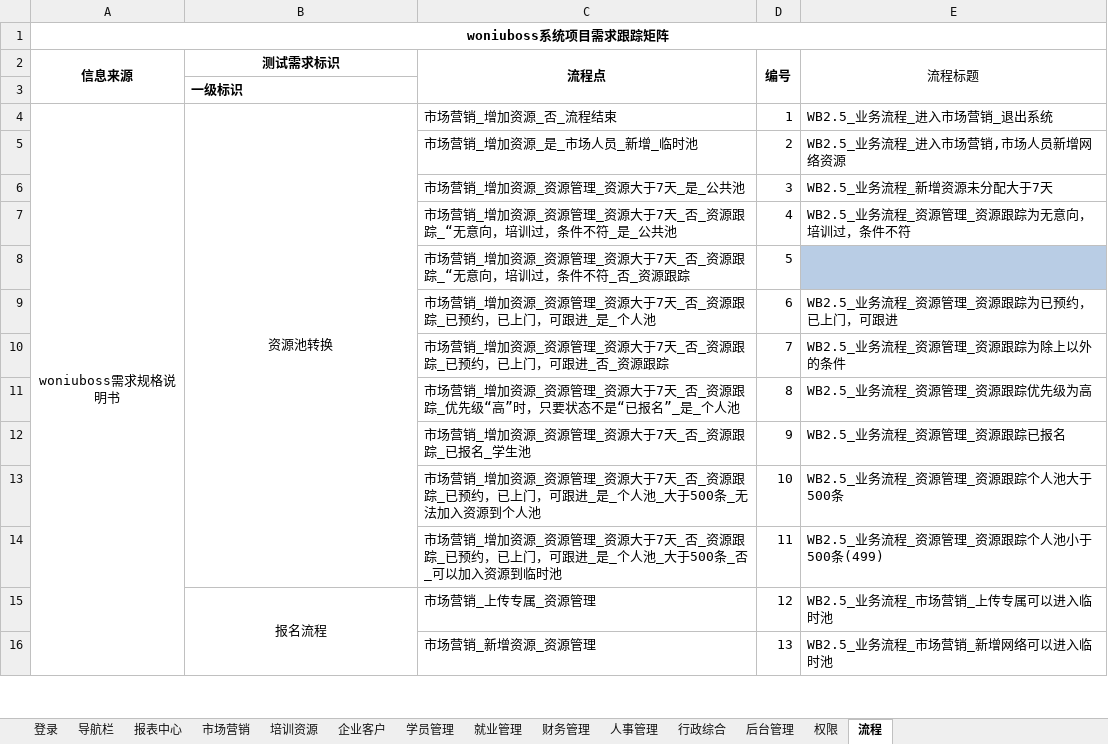
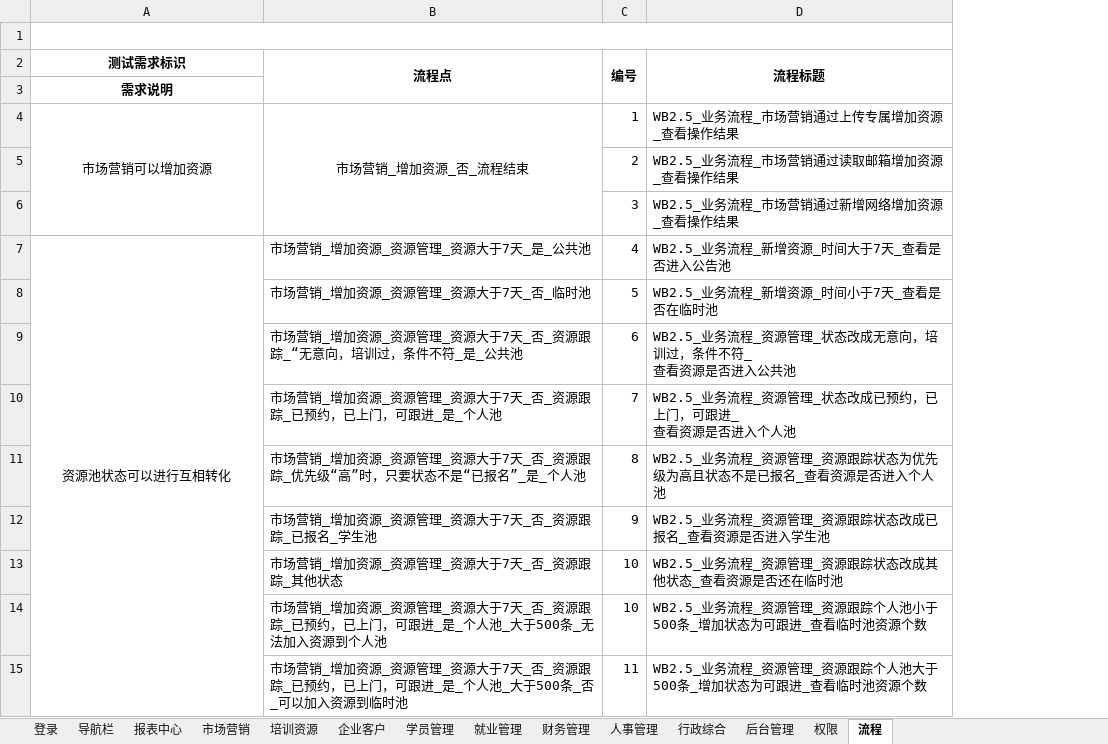
Before and after one commit to yang632/woniuboss2.5, an Excel workbook: 02 系统测试/06 项目成果输出/测试点 2.0.xlsx, sheet 流程, drawn as a sheet; only a part is shown; values as stored, in another font and other column widths than the file's, no borders; removed rows and columns are numbered as before the commit, all else as after; ↵ is a line break in a cell; the diff covers the shown part only; the diff names each change by its address in the sheet, - before the commit and + after, or states it on an @@ line.

Commit message:
提交

```diff
--- a/02 系统测试/06 项目成果输出/测试点 2.0.xlsx (sheet 流程)
+++ b/02 系统测试/06 项目成果输出/测试点 2.0.xlsx (sheet 流程)
-column A (信息来源), row 1: woniuboss系统项目需求跟踪矩阵; row 4: woniuboss需求规格说明书
+A1:D1 merged
-D2 bold: off
+D2 bold: on
-A3 (测试需求标识): 一级标识
+A3 (测试需求标识): 需求说明
-A3 alignment: left
+A3 alignment: center
-A4 (测试需求标识): 资源池转换
+A4 (测试需求标识): 市场营销可以增加资源
-B4:B14 merged
+A4:A6 merged
-B4 alignment: left
+B4 alignment: center
+B4:B6 merged
-D4 (流程标题): WB2.5_业务流程_进入市场营销_退出系统
+D4 (流程标题): WB2.5_业务流程_市场营销通过上传专属增加资源_查看操作结果
-row 5:  |  | 市场营销_增加资源_是_市场人员_新增_临时池 | 2 | WB2.5_业务流程_进入市场营销,市场人员新增网络资源
+row 5:  |  | 2 | WB2.5_业务流程_市场营销通过读取邮箱增加资源_查看操作结果
+row 6:  |  | 3 | WB2.5_业务流程_市场营销通过新增网络增加资源_查看操作结果
-A7 (测试需求标识): (empty)
+A7 (测试需求标识): 资源池状态可以进行互相转化
+A7:A15 merged
-C7 (编号): 3
+C7 (编号): 4
-D7 (流程标题): WB2.5_业务流程_新增资源未分配大于7天
+D7 (流程标题): WB2.5_业务流程_新增资源_时间大于7天_查看是否进入公告池
+row 8:  | 市场营销_增加资源_资源管理_资源大于7天_否_临时池 | 5 | WB2.5_业务流程_新增资源_时间小于7天_查看是否在临时池
-C9 (编号): 4
+C9 (编号): 6
-D9 (流程标题): WB2.5_业务流程_资源管理_资源跟踪为无意向，培训过，条件不符
+D9 (流程标题): WB2.5_业务流程_资源管理_状态改成无意向，培训过，条件不符_ ↵ 查看资源是否进入公共池
-row 8:  |  | 市场营销_增加资源_资源管理_资源大于7天_否_资源跟踪_“无意向，培训过，条件不符_否_资源跟踪 | 5
-C10 (编号): 6
+C10 (编号): 7
-D10 (流程标题): WB2.5_业务流程_资源管理_资源跟踪为已预约，已上门，可跟进
+D10 (流程标题): WB2.5_业务流程_资源管理_状态改成已预约，已上门，可跟进_ ↵ 查看资源是否进入个人池
-row 10:  |  | 市场营销_增加资源_资源管理_资源大于7天_否_资源跟踪_已预约，已上门，可跟进_否_资源跟踪 | 7 | WB2.5_业务流程_资源管理_资源跟踪为除上以外的条件
-D11 (流程标题): WB2.5_业务流程_资源管理_资源跟踪优先级为高
+D11 (流程标题): WB2.5_业务流程_资源管理_资源跟踪状态为优先级为高且状态不是已报名_查看资源是否进入个人池
-D12 (流程标题): WB2.5_业务流程_资源管理_资源跟踪已报名
+D12 (流程标题): WB2.5_业务流程_资源管理_资源跟踪状态改成已报名_查看资源是否进入学生池
+row 13:  | 市场营销_增加资源_资源管理_资源大于7天_否_资源跟踪_其他状态 | 10 | WB2.5_业务流程_资源管理_资源跟踪状态改成其他状态_查看资源是否还在临时池
-D14 (流程标题): WB2.5_业务流程_资源管理_资源跟踪个人池大于500条
+D14 (流程标题): WB2.5_业务流程_资源管理_资源跟踪个人池小于500条_增加状态为可跟进_查看临时池资源个数
-D15 (流程标题): WB2.5_业务流程_资源管理_资源跟踪个人池小于500条(499)
+D15 (流程标题): WB2.5_业务流程_资源管理_资源跟踪个人池大于500条_增加状态为可跟进_查看临时池资源个数
-row 15:  | 报名流程 | 市场营销_上传专属_资源管理 | 12 | WB2.5_业务流程_市场营销_上传专属可以进入临时池
-row 16:  |  | 市场营销_新增资源_资源管理 | 13 | WB2.5_业务流程_市场营销_新增网络可以进入临时池
```
Also changed, not shown: 5 added rows, 5 removed rows, 11 edited cells and merged cells elsewhere in this sheet.
